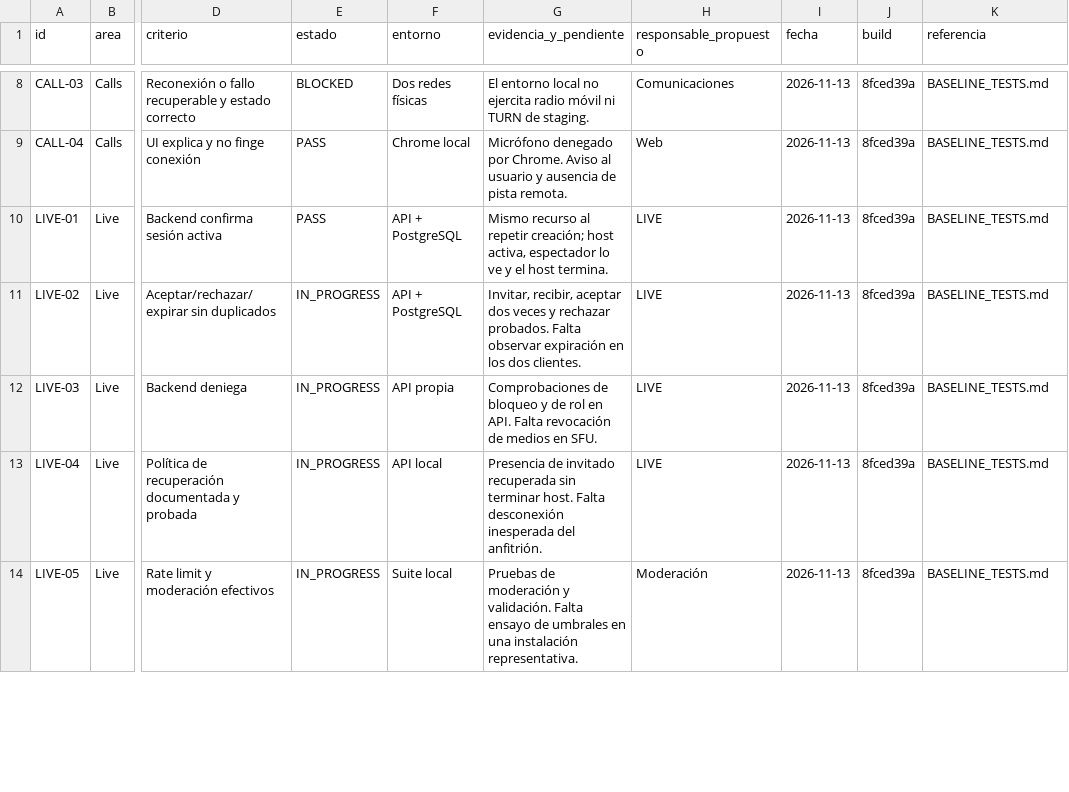
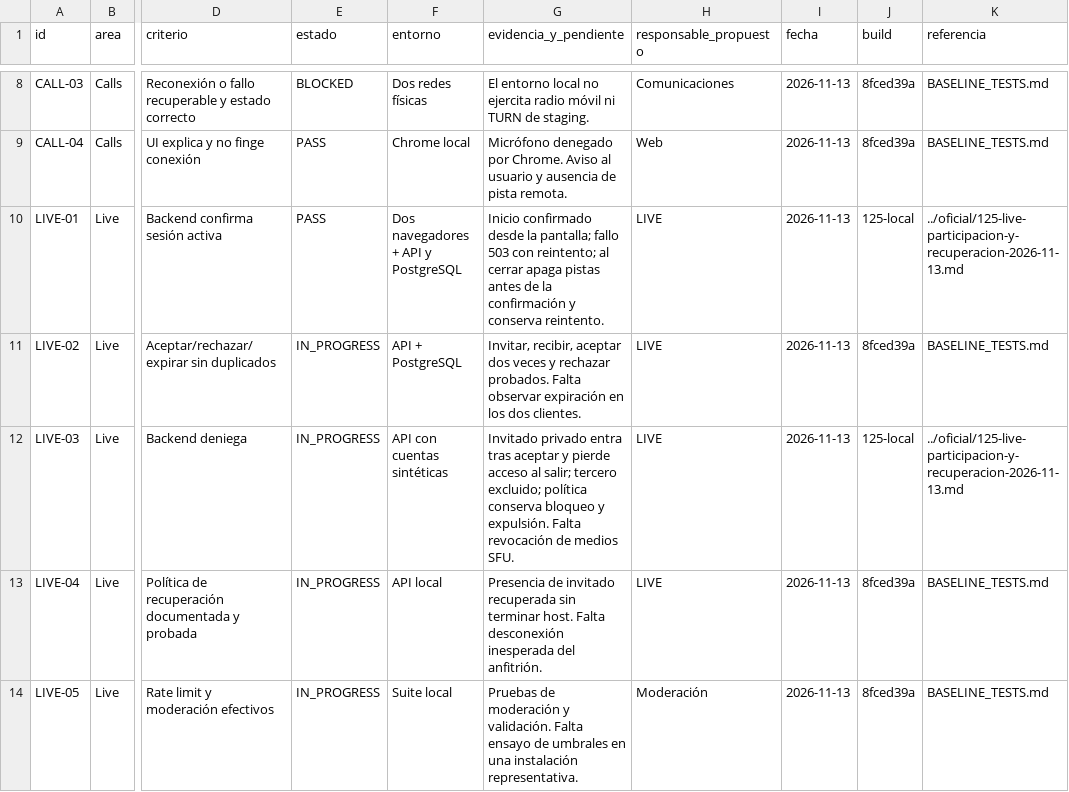
Before and after one commit to Alvaro-mendoza-12/red-social-android, a CSV file: docs/quality/ACCEPTANCE_MATRIX.csv, drawn as a sheet; only a part is shown, gaps mark what is left out; the diff covers the shown part only; the diff names each change by its address in the sheet, - before the commit and + after, or states it on an @@ line.

Commit message:
Documenta participación LIVE, pruebas y requisitos aún pendientes

```diff
--- a/docs/quality/ACCEPTANCE_MATRIX.csv
+++ b/docs/quality/ACCEPTANCE_MATRIX.csv
-F10 (entorno): API + PostgreSQL
+F10 (entorno): Dos navegadores + API y PostgreSQL
-G10 (evidencia_y_pendiente): Mismo recurso al repetir creación; host activa, espectador lo ve y el host termina.
+G10 (evidencia_y_pendiente): Inicio confirmado desde la pantalla; fallo 503 con reintento; al cerrar apaga pistas antes de la confirmación y conserva reintento.
-J10 (build): 8fced39a
+J10 (build): 125-local
-K10 (referencia): BASELINE_TESTS.md
+K10 (referencia): ../oficial/125-live-participacion-y-recuperacion-2026-11-13.md
-F12 (entorno): API propia
+F12 (entorno): API con cuentas sintéticas
-G12 (evidencia_y_pendiente): Comprobaciones de bloqueo y de rol en API. Falta revocación de medios en SFU.
+G12 (evidencia_y_pendiente): Invitado privado entra tras aceptar y pierde acceso al salir; tercero excluido; política conserva bloqueo y expulsión. Falta revocación de medios SFU.
-J12 (build): 8fced39a
+J12 (build): 125-local
-K12 (referencia): BASELINE_TESTS.md
+K12 (referencia): ../oficial/125-live-participacion-y-recuperacion-2026-11-13.md
```
Also changed, not shown: 9 edited cells elsewhere in this file, docs/product/FEATURE_STATUS_MATRIX.csv, 16 other files.
